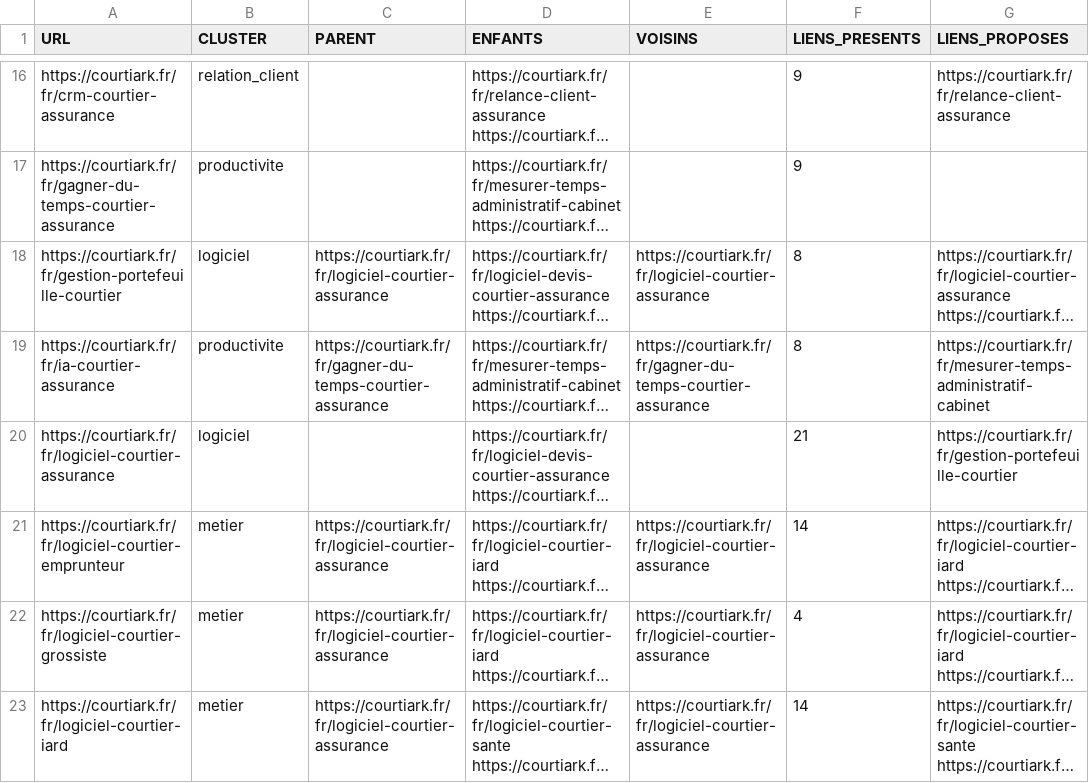
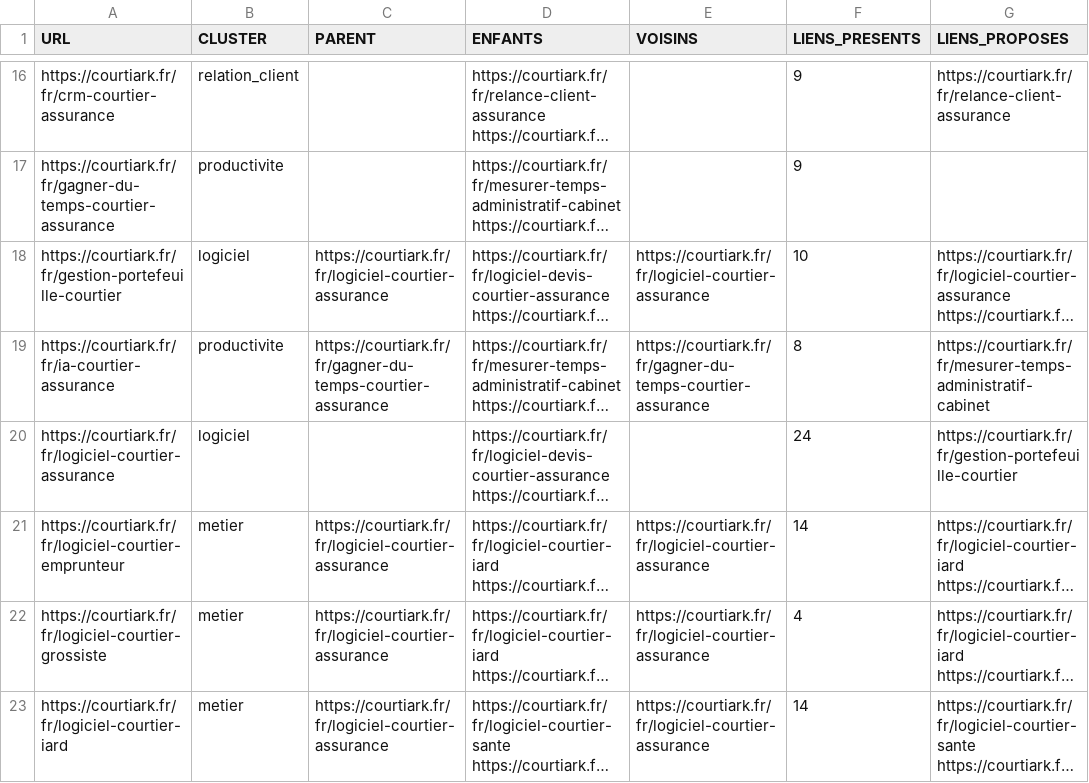
Before and after one commit to iamdalilrhasrhass-sys/COURTIA, a CSV file: docs/seo/MAILLAGE_INTERNE.csv, drawn as a sheet; only a part is shown, gaps mark what is left out; long unchanged cells end in …; the diff covers the shown part only; the diff names each change by its address in the sheet, - before the commit and + after, or states it on an @@ line.

Commit message:
SEO: artefacts regeneres apres la vague 4 (suivi des pages, maillage, intentions)

```diff
--- a/docs/seo/MAILLAGE_INTERNE.csv
+++ b/docs/seo/MAILLAGE_INTERNE.csv
-F18 (LIENS_PRESENTS): 8
+F18 (LIENS_PRESENTS): 10
-F20 (LIENS_PRESENTS): 21
+F20 (LIENS_PRESENTS): 24
```
Also changed, not shown: 2 edited cells elsewhere in this file, 2 other files.
